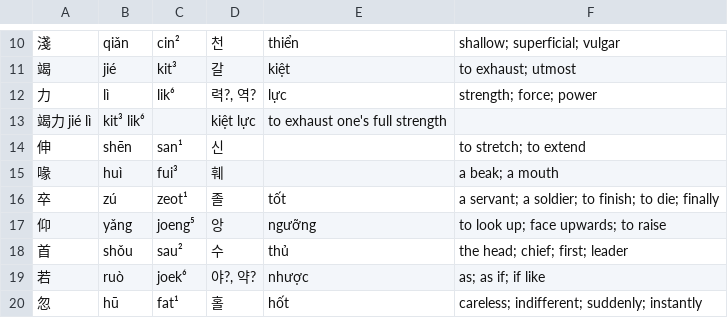
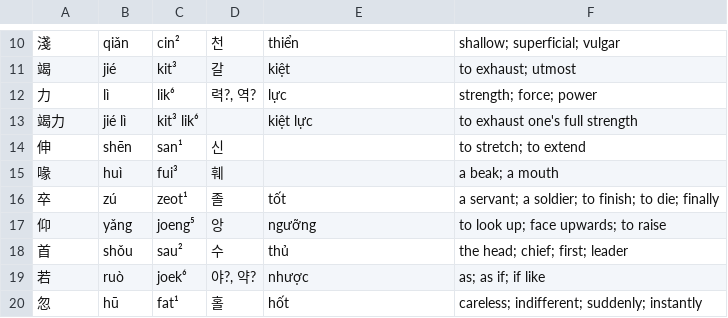
Before and after one commit to justinsilvestre/hanlib, a TSV file: texts/brandt-ch02-2.vocab.tsv, drawn as a sheet; only a part is shown, gaps mark what is left out; removed rows and columns are numbered as before the commit, all else as after; the diff names each change by its address in the sheet, - before the commit and + after, or states it on an @@ line.

```diff
--- a/texts/brandt-ch02-2.vocab.tsv
+++ b/texts/brandt-ch02-2.vocab.tsv
-row 13: 竭力 jié lì | kit³ lik⁶ |  | kiệt lực | to exhaust one's full strength
+row 13: 竭力 | jié lì | kit³ lik⁶ |  | kiệt lực | to exhaust one's full strength
```
Also changed, not shown: texts/brandt-ch01-3.vocab.tsv, 2 other files.
